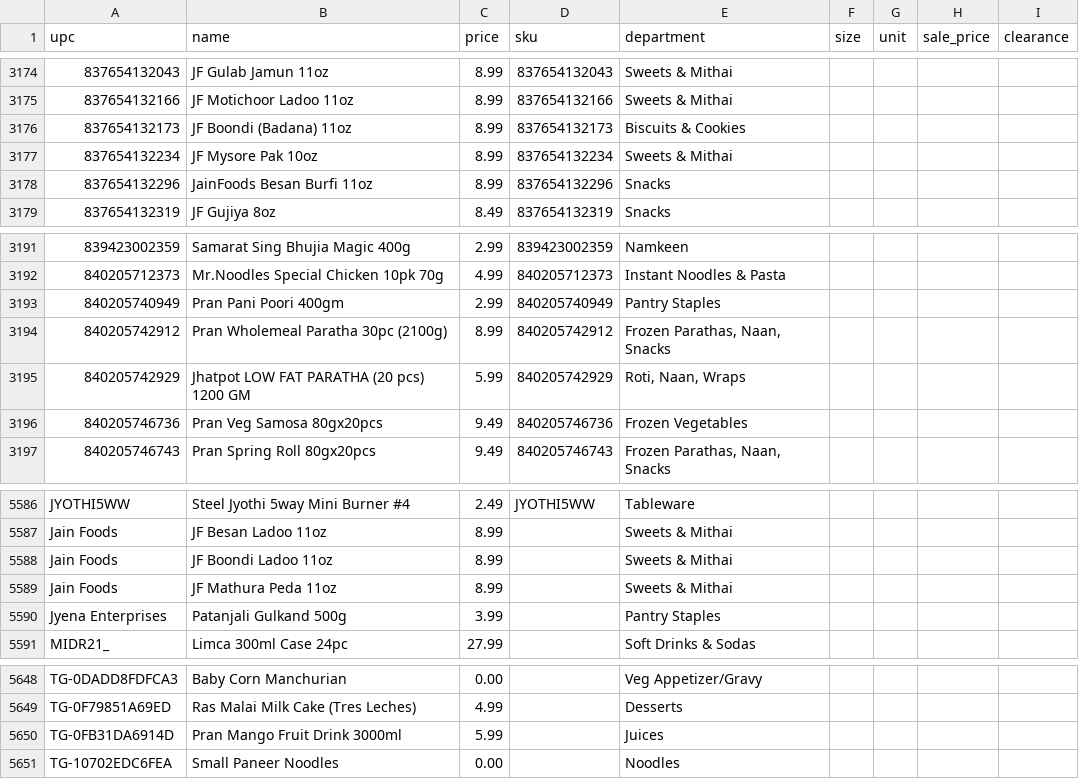
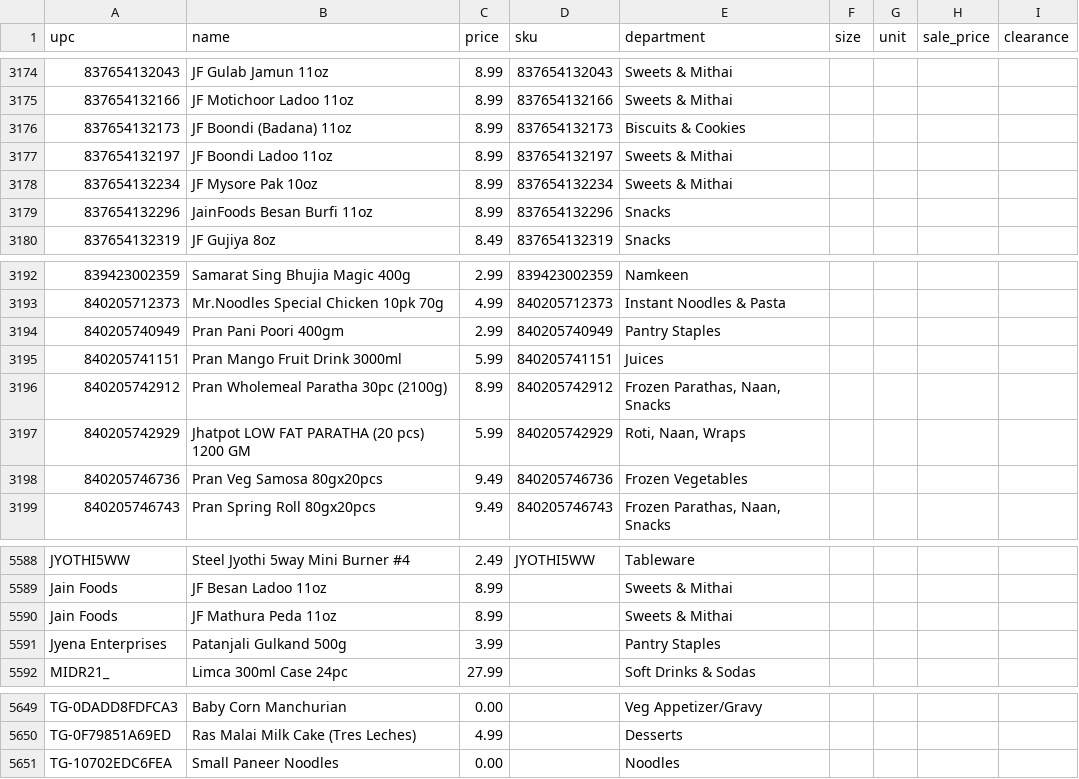
Before and after one commit to spicetownbackend/spicetown-labels, a CSV file: data/products.csv, drawn as a sheet; only a part is shown, gaps mark what is left out.

```diff
--- a/data/products.csv
+++ b/data/products.csv
@@ -3176,2 +3176,3 @@ upc,name,price,sku,department,size,unit,sale_price,clearance
 837654132173,JF Boondi (Badana) 11oz,8.99,837654132173,Biscuits & Cookies,,,,
+837654132197,JF Boondi Ladoo 11oz,8.99,837654132197,Sweets & Mithai,,,,
 837654132234,JF Mysore Pak 10oz,8.99,837654132234,Sweets & Mithai,,,,
@@ -3193,2 +3194,3 @@ upc,name,price,sku,department,size,unit,sale_price,clearance
 840205740949,Pran Pani Poori 400gm,2.99,840205740949,Pantry Staples,,,,
+840205741151,Pran Mango Fruit Drink 3000ml,5.99,840205741151,Juices,,,,
 840205742912,Pran Wholemeal Paratha 30pc (2100g),8.99,840205742912,"Frozen Parathas, Naan, Snacks",,,,
@@ -5587,3 +5589,2 @@ JYOTHI5WW,Steel Jyothi 5way Mini Burner #4,2.49,JYOTHI5WW,Tableware,,,,
 Jain Foods,JF Besan Ladoo 11oz,8.99,,Sweets & Mithai,,,,
-Jain Foods,JF Boondi Ladoo 11oz,8.99,,Sweets & Mithai,,,,
 Jain Foods,JF Mathura Peda 11oz,8.99,,Sweets & Mithai,,,,
@@ -5649,3 +5650,2 @@ TG-0DADD8FDFCA3,Baby Corn Manchurian,0.00,,Veg Appetizer/Gravy,,,,
 TG-0F79851A69ED,Ras Malai Milk Cake (Tres Leches),4.99,,Desserts,,,,
-TG-0FB31DA6914D,Pran Mango Fruit Drink 3000ml,5.99,,Juices,,,,
 TG-10702EDC6FEA,Small Paneer Noodles,0.00,,Noodles,,,,
```
